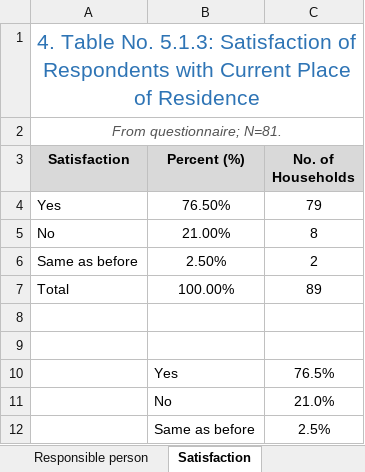
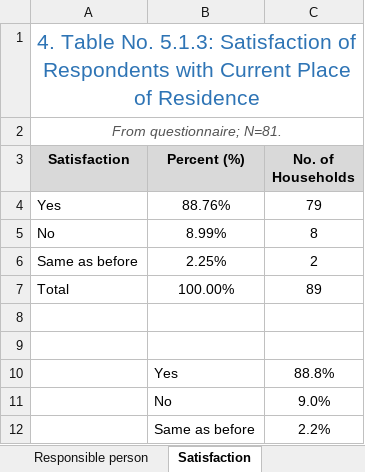
Before and after one commit to suwalcrystal/ward1, an Excel workbook: migration/tables.xlsx, sheet Satisfaction, drawn as a sheet; values as stored, in another font and other column widths than the file's, no borders; charts and pictures not drawn; the diff names each change by its address in the sheet, - before the commit and + after, or states it on an @@ line.

Commit message:
migration continue

```diff
--- a/migration/tables.xlsx (sheet Satisfaction)
+++ b/migration/tables.xlsx (sheet Satisfaction)
-B4 (Percent (%)): 76.50%
+B4 (Percent (%)): 88.76%
-B5 (Percent (%)): 21.00%
+B5 (Percent (%)): 8.99%
-B6 (Percent (%)): 2.50%
+B6 (Percent (%)): 2.25%
-C10 (No. of Households): 76.5%
+C10 (No. of Households): 88.8%
-C11 (No. of Households): 21.0%
+C11 (No. of Households): 9.0%
-C12 (No. of Households): 2.5%
+C12 (No. of Households): 2.2%
```
Also changed, not shown: charts or pictures, 2 other files.
